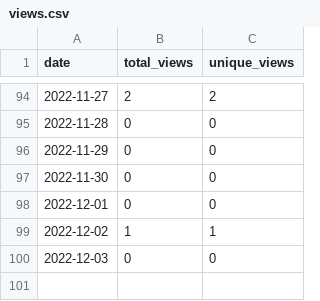
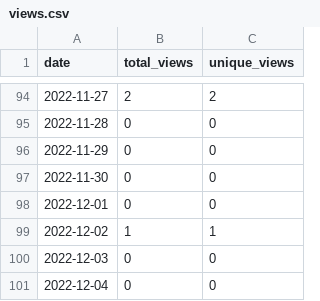
Before and after one commit to MatthewBentz/Comp2710, a CSV file: .traffic/views.csv, drawn as a sheet; only a part is shown, gaps mark what is left out.

```diff
--- a/.traffic/views.csv
+++ b/.traffic/views.csv
@@ -100 +100,2 @@ date,total_views,unique_views
 2022-12-03,0,0
+2022-12-04,0,0
```
Also changed, not shown: .traffic/clones.csv, 3 other files.
